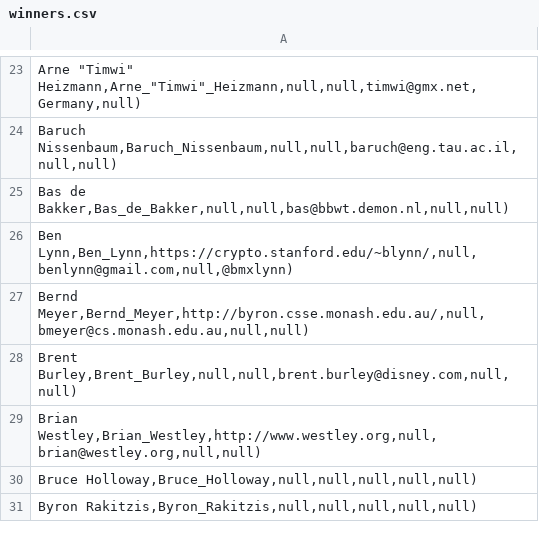
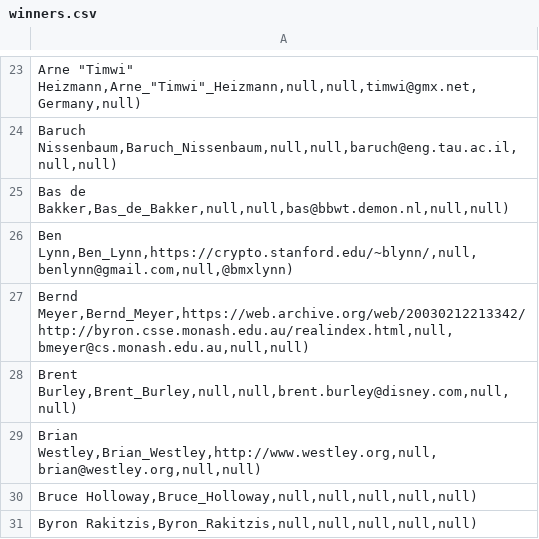
Before and after one commit to lcn2/trim-temp-test-ioccc, a CSV file: tmp/winners.csv, drawn as a sheet; only a part is shown, gaps mark what is left out.

Commit message:
Format and link fix 2000/bmeyer, update .gitignore

```diff
--- a/tmp/winners.csv
+++ b/tmp/winners.csv
@@ -26,3 +26,3 @@ Bas de Bakker,Bas_de_Bakker,null,null,bas@bbwt.demon.nl,null,null);
 Ben Lynn,Ben_Lynn,https://crypto.stanford.edu/~blynn/,null,benlynn@gmail.com,null,@bmxlynn);
-Bernd Meyer,Bernd_Meyer,http://byron.csse.monash.edu.au/,null,bmeyer@cs.monash.edu.au,null,null);
+Bernd Meyer,Bernd_Meyer,https://web.archive.org/web/20030212213342/http://byron.csse.monash.edu.au/realindex.html,null,bmeyer@cs.monash.edu.au,null,null);
 Brent Burley,Brent_Burley,null,null,brent.burley@disney.com,null,null);
```
Also changed, not shown: 3 other files.
